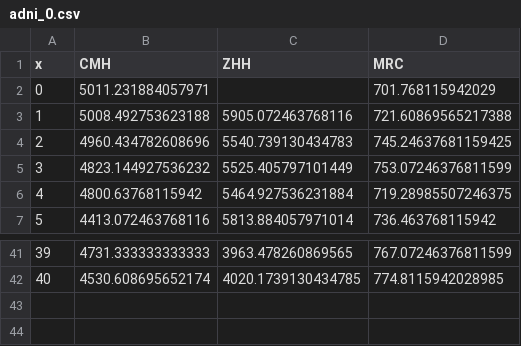
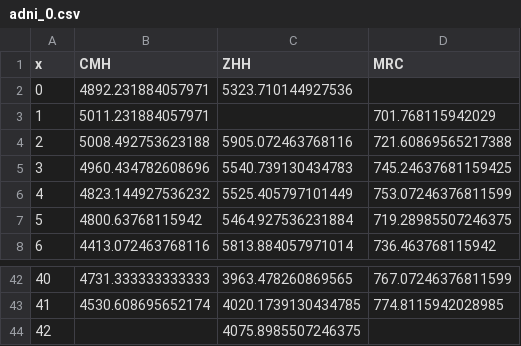
Before and after one commit to kochunov/spins, a CSV file: assets/adni_0.csv, drawn as a sheet; only a part is shown, gaps mark what is left out; addresses are those after the commit; the diff names each change by its address in the sheet, - before the commit and + after, or states it on an @@ line.

```diff
--- a/assets/adni_0.csv
+++ b/assets/adni_0.csv
+row 2: 0 | 4892.231884057971 | 5323.710144927536
@@ column A (x) renumbered between rows 3 and 43 @@
+row 44: 42 |  | 4075.8985507246375
```
Also changed, not shown: assets/adni_4.csv, assets/adni_5.csv, 6 other files.
